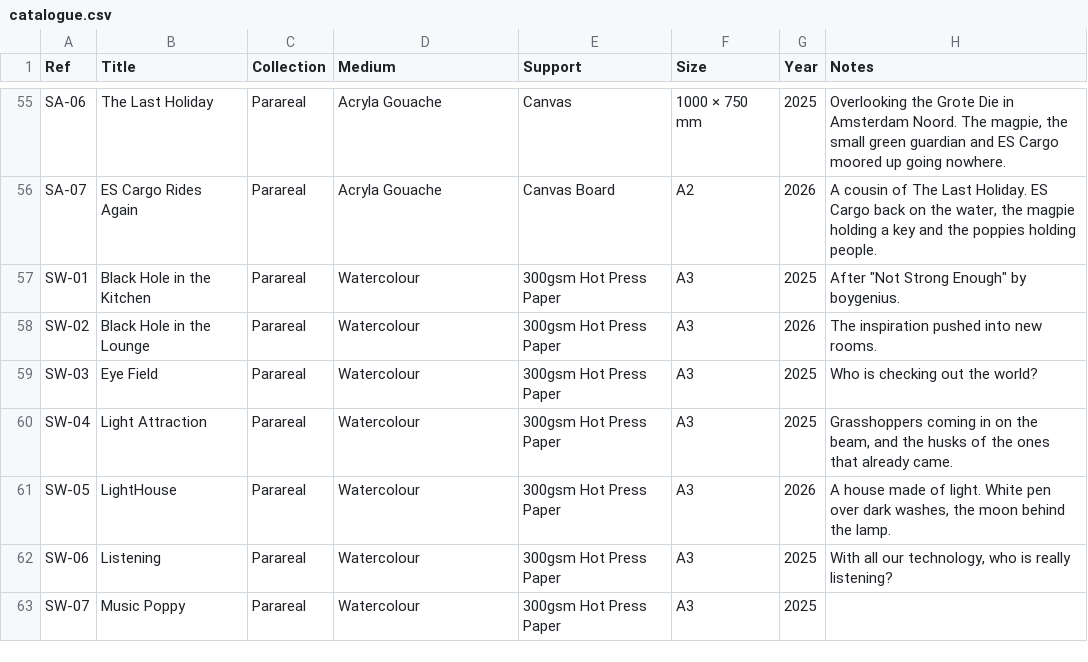
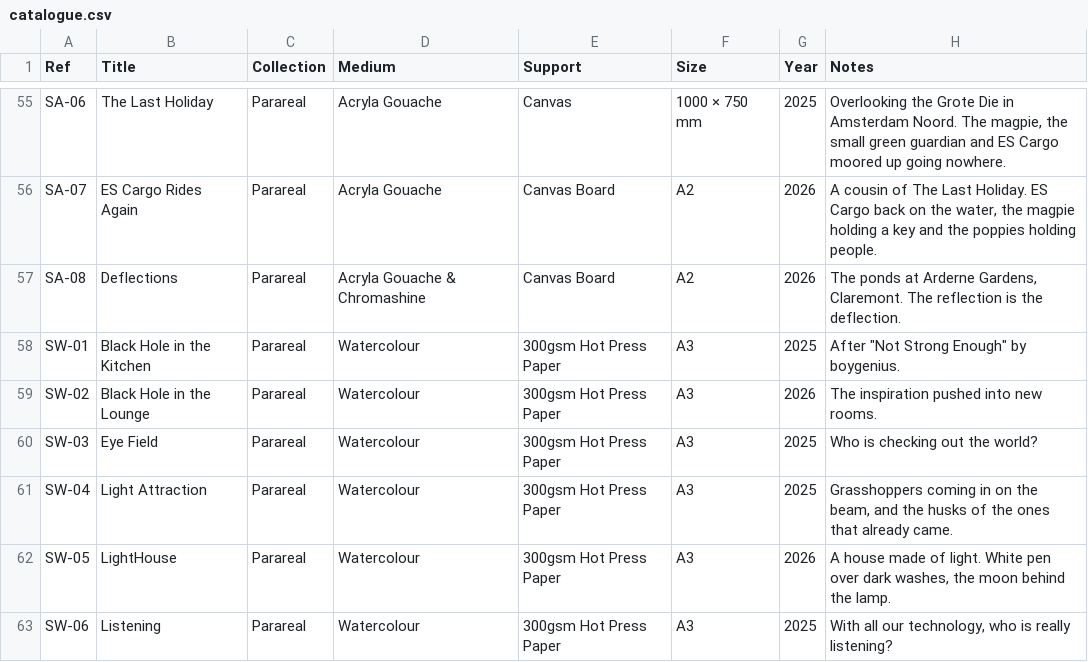
Before and after one commit to JonathanCGill/Jono-The-Artist, a CSV file: docs/catalogue.csv, drawn as a sheet; only a part is shown, gaps mark what is left out; the shorter side is filled out with more unchanged rows; the diff names each change by its address in the sheet, - before the commit and + after, or states it on an @@ line.

```diff
--- a/docs/catalogue.csv
+++ b/docs/catalogue.csv
+row 57: SA-08 | Deflections | Parareal | Acryla Gouache & Chromashine | Canvas Board | A2 | 2026 | The ponds at Arderne Gardens, Claremont. The reflection is the deflection.
```
Also changed, not shown: 3 other files.
